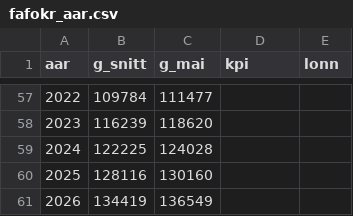
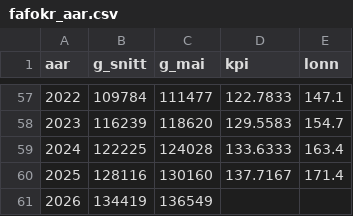
Before and after one commit to Forskningsstiftelsen-Fafo/fafokr, a CSV file: stata/fafokr_aar.csv, drawn as a sheet; only a part is shown, gaps mark what is left out; the diff covers the shown part only.

```diff
--- a/stata/fafokr_aar.csv
+++ b/stata/fafokr_aar.csv
@@ -57,5 +57,5 @@
-2022,109784,111477,,
-2023,116239,118620,,
-2024,122225,124028,,
-2025,128116,130160,,
+2022,109784,111477,122.7833,147.1
+2023,116239,118620,129.5583,154.7
+2024,122225,124028,133.6333,163.4
+2025,128116,130160,137.7167,171.4
 2026,134419,136549,,
```
Also changed, not shown: 95 edited cells elsewhere in this file, r/fafokr/inst/extdata/fafokr_aar.csv, r/fafokr/inst/extdata/fafokr_kilder.csv, 3 other files.
